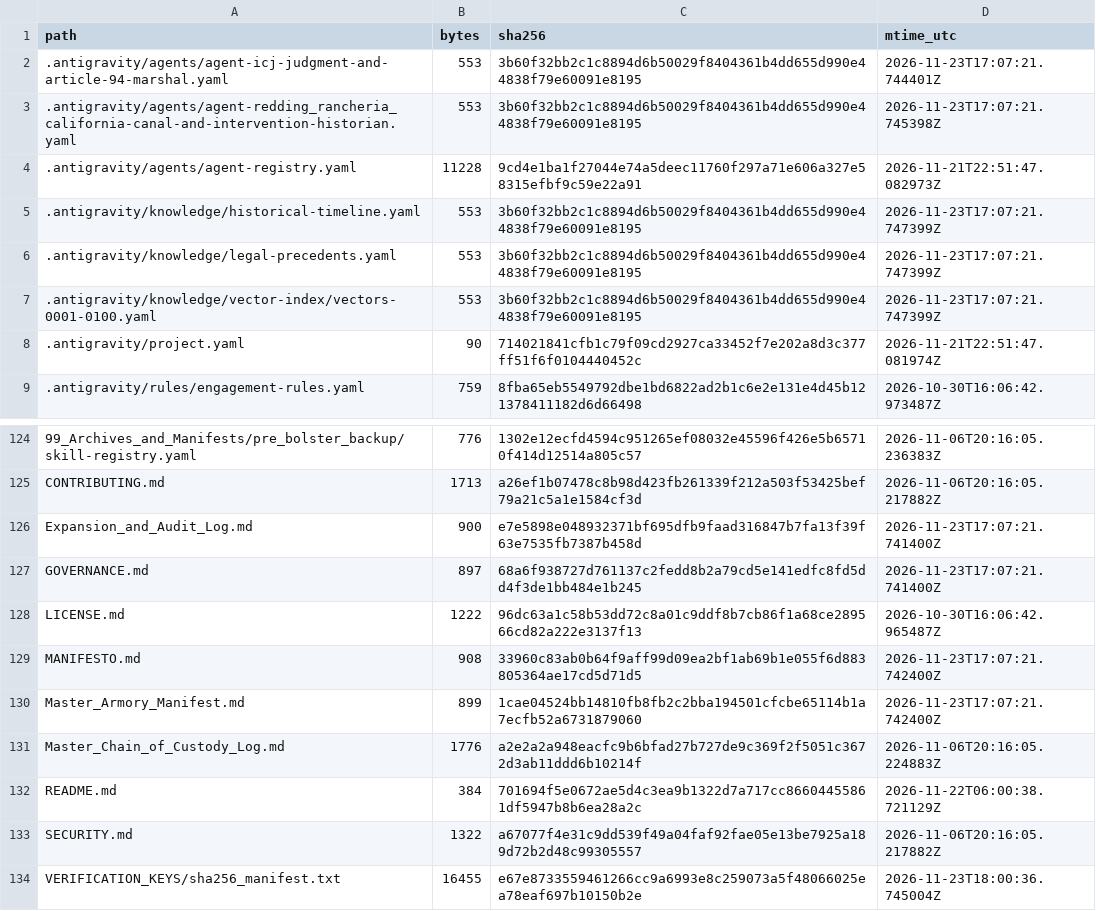
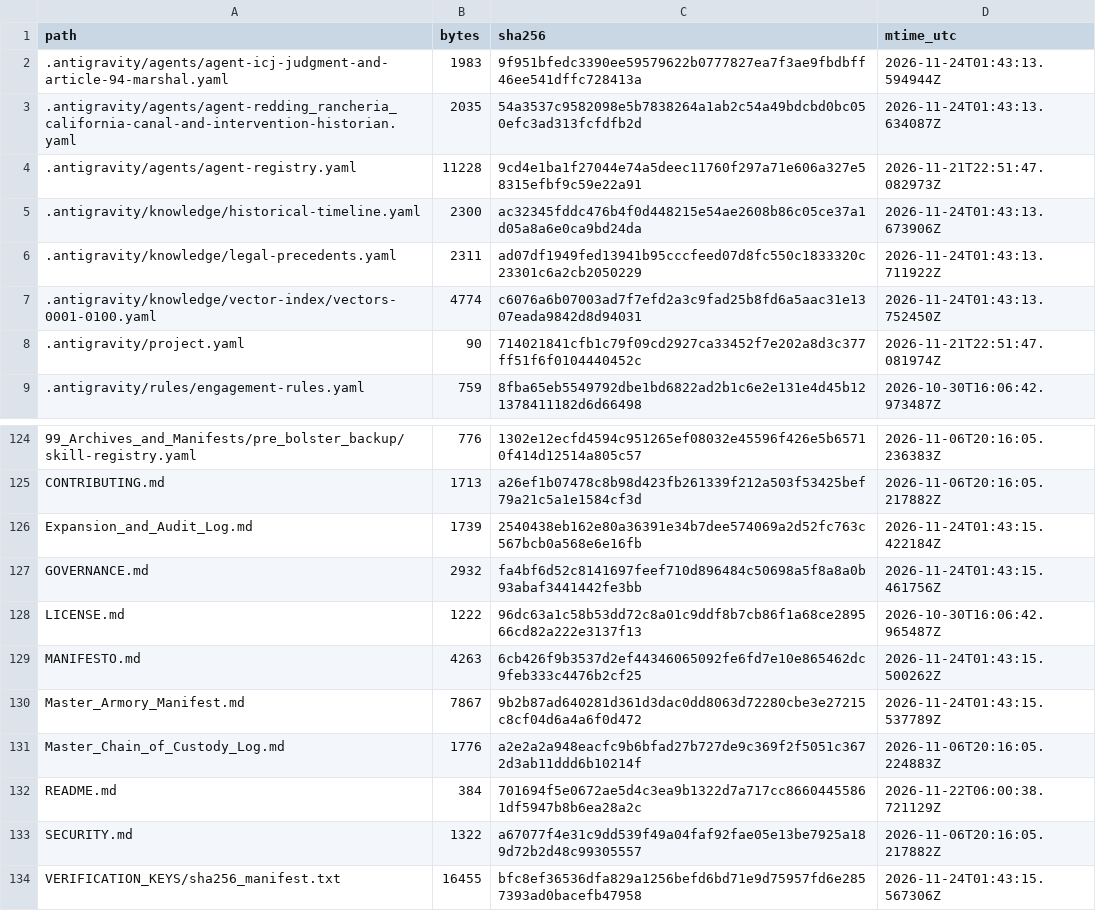
Before and after one commit to GlobalRestitutionAlliance/turtle-island-us-ca-redding-rancheria-california-master-litigation, a CSV file: 99_Archives_and_Manifests/MANIFEST_SHA256.csv, drawn as a sheet; only a part is shown, gaps mark what is left out; the diff covers the shown part only.

```diff
--- a/99_Archives_and_Manifests/MANIFEST_SHA256.csv
+++ b/99_Archives_and_Manifests/MANIFEST_SHA256.csv
@@ -1,8 +1,8 @@
 path,bytes,sha256,mtime_utc
-.antigravity/agents/agent-icj-judgment-and-article-94-marshal.yaml,553,3b60f32bb2c1c8894d6b50029f8404361b4dd655d990e44838f79e60091e8195,2026-11-23T17:07:21.744401Z
-.antigravity/agents/agent-redding_rancheria_california-canal-and-intervention-historian.yaml,553,3b60f32bb2c1c8894d6b50029f8404361b4dd655d990e44838f79e60091e8195,2026-11-23T17:07:21.745398Z
+.antigravity/agents/agent-icj-judgment-and-article-94-marshal.yaml,1983,9f951bfedc3390ee59579622b0777827ea7f3ae9fbdbff46ee541dffc728413a,2026-11-24T01:43:13.594944Z
+.antigravity/agents/agent-redding_rancheria_california-canal-and-intervention-historian.yaml,2035,54a3537c9582098e5b7838264a1ab2c54a49bdcbd0bc050efc3ad313fcfdfb2d,2026-11-24T01:43:13.634087Z
 .antigravity/agents/agent-registry.yaml,11228,9cd4e1ba1f27044e74a5deec11760f297a71e606a327e58315efbf9c59e22a91,2026-11-21T22:51:47.082973Z
-.antigravity/knowledge/historical-timeline.yaml,553,3b60f32bb2c1c8894d6b50029f8404361b4dd655d990e44838f79e60091e8195,2026-11-23T17:07:21.747399Z
-.antigravity/knowledge/legal-precedents.yaml,553,3b60f32bb2c1c8894d6b50029f8404361b4dd655d990e44838f79e60091e8195,2026-11-23T17:07:21.747399Z
-.antigravity/knowledge/vector-index/vectors-0001-0100.yaml,553,3b60f32bb2c1c8894d6b50029f8404361b4dd655d990e44838f79e60091e8195,2026-11-23T17:07:21.747399Z
+.antigravity/knowledge/historical-timeline.yaml,2300,ac32345fddc476b4f0d448215e54ae2608b86c05ce37a1d05a8a6e0ca9bd24da,2026-11-24T01:43:13.673906Z
+.antigravity/knowledge/legal-precedents.yaml,2311,ad07df1949fed13941b95cccfeed07d8fc550c1833320c23301c6a2cb2050229,2026-11-24T01:43:13.711922Z
+.antigravity/knowledge/vector-index/vectors-0001-0100.yaml,4774,c6076a6b07003ad7f7efd2a3c9fad25b8fd6a5aac31e1307eada9842d8d94031,2026-11-24T01:43:13.752450Z
 .antigravity/project.yaml,90,714021841cfb1c79f09cd2927ca33452f7e202a8d3c377ff51f6f0104440452c,2026-11-21T22:51:47.081974Z
@@ -125,7 +125,7 @@ path,bytes,sha256,mtime_utc
 CONTRIBUTING.md,1713,a26ef1b07478c8b98d423fb261339f212a503f53425bef79a21c5a1e1584cf3d,2026-11-06T20:16:05.217882Z
-Expansion_and_Audit_Log.md,900,e7e5898e048932371bf695dfb9faad316847b7fa13f39f63e7535fb7387b458d,2026-11-23T17:07:21.741400Z
-GOVERNANCE.md,897,68a6f938727d761137c2fedd8b2a79cd5e141edfc8fd5dd4f3de1bb484e1b245,2026-11-23T17:07:21.741400Z
+Expansion_and_Audit_Log.md,1739,2540438eb162e80a36391e34b7dee574069a2d52fc763c567bcb0a568e6e16fb,2026-11-24T01:43:15.422184Z
+GOVERNANCE.md,2932,fa4bf6d52c8141697feef710d896484c50698a5f8a8a0b93abaf3441442fe3bb,2026-11-24T01:43:15.461756Z
 LICENSE.md,1222,96dc63a1c58b53dd72c8a01c9ddf8b7cb86f1a68ce289566cd82a222e3137f13,2026-10-30T16:06:42.965487Z
-MANIFESTO.md,908,33960c83ab0b64f9aff99d09ea2bf1ab69b1e055f6d883805364ae17cd5d71d5,2026-11-23T17:07:21.742400Z
-Master_Armory_Manifest.md,899,1cae04524bb14810fb8fb2c2bba194501cfcbe65114b1a7ecfb52a6731879060,2026-11-23T17:07:21.742400Z
+MANIFESTO.md,4263,6cb426f9b3537d2ef44346065092fe6fd7e10e865462dc9feb333c4476b2cf25,2026-11-24T01:43:15.500262Z
+Master_Armory_Manifest.md,7867,9b2b87ad640281d361d3dac0dd8063d72280cbe3e27215c8cf04d6a4a6f0d472,2026-11-24T01:43:15.537789Z
 Master_Chain_of_Custody_Log.md,1776,a2e2a2a948eacfc9b6bfad27b727de9c369f2f5051c3672d3ab11ddd6b10214f,2026-11-06T20:16:05.224883Z
@@ -133,2 +133,2 @@ README.md,384,701694f5e0672ae5d4c3ea9b1322d7a717cc86604455861df5947b8b6ea28a2c,2
 SECURITY.md,1322,a67077f4e31c9dd539f49a04faf92fae05e13be7925a189d72b2d48c99305557,2026-11-06T20:16:05.217882Z
-VERIFICATION_KEYS/sha256_manifest.txt,16455,e67e8733559461266cc9a6993e8c259073a5f48066025ea78eaf697b10150b2e,2026-11-23T18:00:36.745004Z
+VERIFICATION_KEYS/sha256_manifest.txt,16455,bfc8ef36536dfa829a1256befd6bd71e9d75957fd6e2857393ad0bacefb47958,2026-11-24T01:43:15.567306Z
```
Also changed, not shown: 81 edited cells elsewhere in this file, 37 other files.
